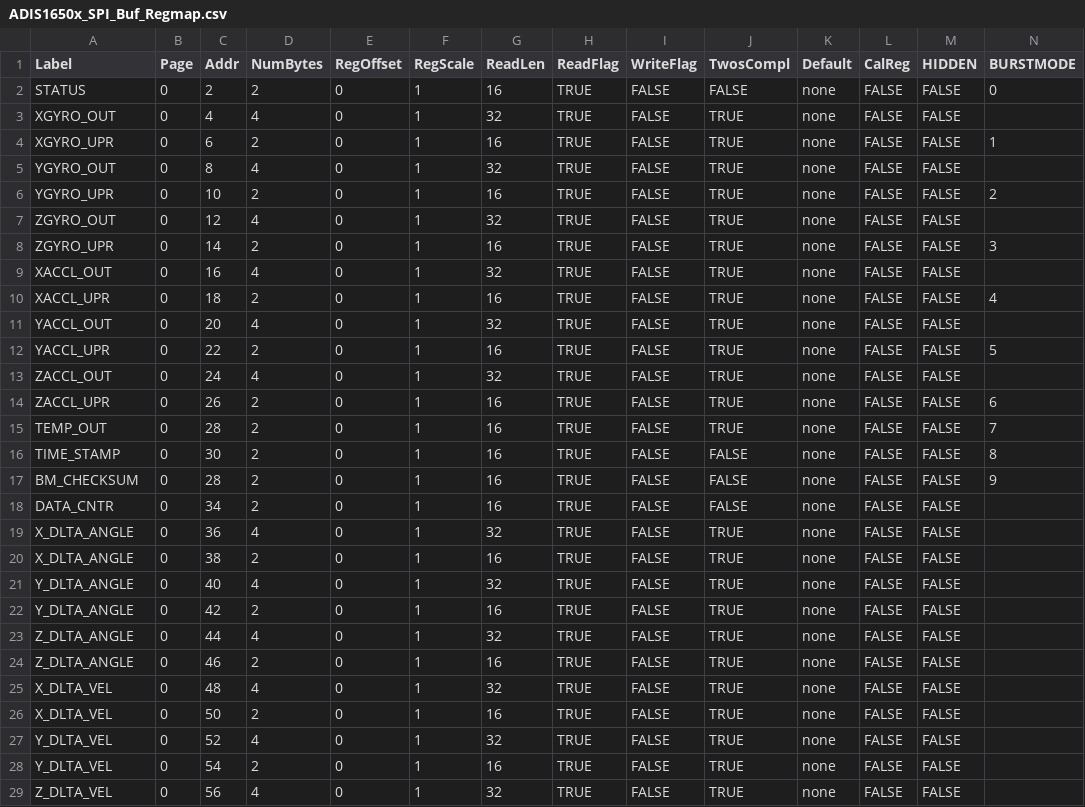
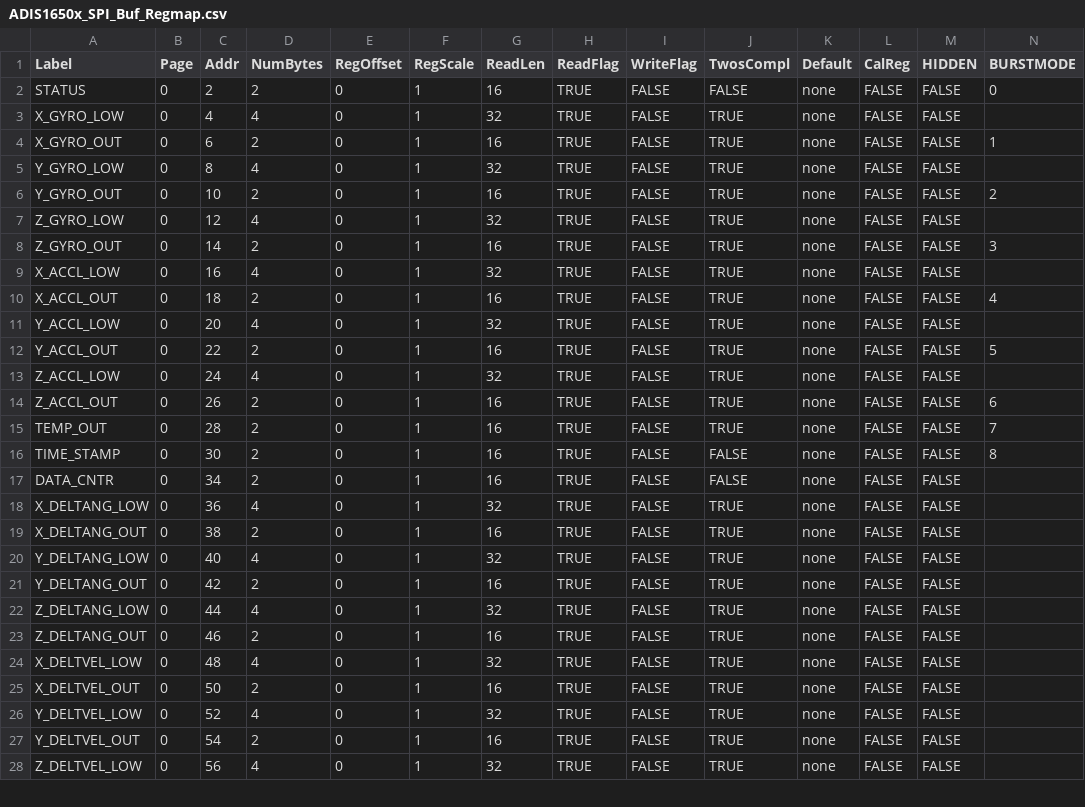
Before and after one commit to ajn96/iSensor-SPI-Buffer, a CSV file: Regmaps/ADIS1650x_SPI_Buf_Regmap.csv, drawn as a sheet; only a part is shown; the diff covers the shown part only.

Commit message:
Updated the 50x register map

```diff
--- a/Regmaps/ADIS1650x_SPI_Buf_Regmap.csv
+++ b/Regmaps/ADIS1650x_SPI_Buf_Regmap.csv
@@ -2,28 +2,27 @@ Label,Page,Addr,NumBytes,RegOffset,RegScale,ReadLen,ReadFlag,WriteFlag,TwosCompl
 STATUS,0,2,2,0,1,16,TRUE,FALSE,FALSE,none,FALSE,FALSE,0
-XGYRO_OUT,0,4,4,0,1,32,TRUE,FALSE,TRUE,none,FALSE,FALSE,
-XGYRO_UPR,0,6,2,0,1,16,TRUE,FALSE,TRUE,none,FALSE,FALSE,1
-YGYRO_OUT,0,8,4,0,1,32,TRUE,FALSE,TRUE,none,FALSE,FALSE,
-YGYRO_UPR,0,10,2,0,1,16,TRUE,FALSE,TRUE,none,FALSE,FALSE,2
-ZGYRO_OUT,0,12,4,0,1,32,TRUE,FALSE,TRUE,none,FALSE,FALSE,
-ZGYRO_UPR,0,14,2,0,1,16,TRUE,FALSE,TRUE,none,FALSE,FALSE,3
-XACCL_OUT,0,16,4,0,1,32,TRUE,FALSE,TRUE,none,FALSE,FALSE,
-XACCL_UPR,0,18,2,0,1,16,TRUE,FALSE,TRUE,none,FALSE,FALSE,4
-YACCL_OUT,0,20,4,0,1,32,TRUE,FALSE,TRUE,none,FALSE,FALSE,
-YACCL_UPR,0,22,2,0,1,16,TRUE,FALSE,TRUE,none,FALSE,FALSE,5
-ZACCL_OUT,0,24,4,0,1,32,TRUE,FALSE,TRUE,none,FALSE,FALSE,
-ZACCL_UPR,0,26,2,0,1,16,TRUE,FALSE,TRUE,none,FALSE,FALSE,6
+X_GYRO_LOW,0,4,4,0,1,32,TRUE,FALSE,TRUE,none,FALSE,FALSE,
+X_GYRO_OUT,0,6,2,0,1,16,TRUE,FALSE,TRUE,none,FALSE,FALSE,1
+Y_GYRO_LOW,0,8,4,0,1,32,TRUE,FALSE,TRUE,none,FALSE,FALSE,
+Y_GYRO_OUT,0,10,2,0,1,16,TRUE,FALSE,TRUE,none,FALSE,FALSE,2
+Z_GYRO_LOW,0,12,4,0,1,32,TRUE,FALSE,TRUE,none,FALSE,FALSE,
+Z_GYRO_OUT,0,14,2,0,1,16,TRUE,FALSE,TRUE,none,FALSE,FALSE,3
+X_ACCL_LOW,0,16,4,0,1,32,TRUE,FALSE,TRUE,none,FALSE,FALSE,
+X_ACCL_OUT,0,18,2,0,1,16,TRUE,FALSE,TRUE,none,FALSE,FALSE,4
+Y_ACCL_LOW,0,20,4,0,1,32,TRUE,FALSE,TRUE,none,FALSE,FALSE,
+Y_ACCL_OUT,0,22,2,0,1,16,TRUE,FALSE,TRUE,none,FALSE,FALSE,5
+Z_ACCL_LOW,0,24,4,0,1,32,TRUE,FALSE,TRUE,none,FALSE,FALSE,
+Z_ACCL_OUT,0,26,2,0,1,16,TRUE,FALSE,TRUE,none,FALSE,FALSE,6
 TEMP_OUT,0,28,2,0,1,16,TRUE,FALSE,TRUE,none,FALSE,FALSE,7
 TIME_STAMP,0,30,2,0,1,16,TRUE,FALSE,FALSE,none,FALSE,FALSE,8
-BM_CHECKSUM,0,28,2,0,1,16,TRUE,FALSE,FALSE,none,FALSE,FALSE,9
 DATA_CNTR,0,34,2,0,1,16,TRUE,FALSE,FALSE,none,FALSE,FALSE,
-X_DLTA_ANGLE,0,36,4,0,1,32,TRUE,FALSE,TRUE,none,FALSE,FALSE,
-X_DLTA_ANGLE,0,38,2,0,1,16,TRUE,FALSE,TRUE,none,FALSE,FALSE,
-Y_DLTA_ANGLE,0,40,4,0,1,32,TRUE,FALSE,TRUE,none,FALSE,FALSE,
-Y_DLTA_ANGLE,0,42,2,0,1,16,TRUE,FALSE,TRUE,none,FALSE,FALSE,
-Z_DLTA_ANGLE,0,44,4,0,1,32,TRUE,FALSE,TRUE,none,FALSE,FALSE,
-Z_DLTA_ANGLE,0,46,2,0,1,16,TRUE,FALSE,TRUE,none,FALSE,FALSE,
-X_DLTA_VEL,0,48,4,0,1,32,TRUE,FALSE,TRUE,none,FALSE,FALSE,
-X_DLTA_VEL,0,50,2,0,1,16,TRUE,FALSE,TRUE,none,FALSE,FALSE,
-Y_DLTA_VEL,0,52,4,0,1,32,TRUE,FALSE,TRUE,none,FALSE,FALSE,
-Y_DLTA_VEL,0,54,2,0,1,16,TRUE,FALSE,TRUE,none,FALSE,FALSE,
-Z_DLTA_VEL,0,56,4,0,1,32,TRUE,FALSE,TRUE,none,FALSE,FALSE,
+X_DELTANG_LOW,0,36,4,0,1,32,TRUE,FALSE,TRUE,none,FALSE,FALSE,
+X_DELTANG_OUT,0,38,2,0,1,16,TRUE,FALSE,TRUE,none,FALSE,FALSE,
+Y_DELTANG_LOW,0,40,4,0,1,32,TRUE,FALSE,TRUE,none,FALSE,FALSE,
+Y_DELTANG_OUT,0,42,2,0,1,16,TRUE,FALSE,TRUE,none,FALSE,FALSE,
+Z_DELTANG_LOW,0,44,4,0,1,32,TRUE,FALSE,TRUE,none,FALSE,FALSE,
+Z_DELTANG_OUT,0,46,2,0,1,16,TRUE,FALSE,TRUE,none,FALSE,FALSE,
+X_DELTVEL_LOW,0,48,4,0,1,32,TRUE,FALSE,TRUE,none,FALSE,FALSE,
+X_DELTVEL_OUT,0,50,2,0,1,16,TRUE,FALSE,TRUE,none,FALSE,FALSE,
+Y_DELTVEL_LOW,0,52,4,0,1,32,TRUE,FALSE,TRUE,none,FALSE,FALSE,
+Y_DELTVEL_OUT,0,54,2,0,1,16,TRUE,FALSE,TRUE,none,FALSE,FALSE,
+Z_DELTVEL_LOW,0,56,4,0,1,32,TRUE,FALSE,TRUE,none,FALSE,FALSE,
```
Also changed, not shown: 1 removed row and 21 edited cells elsewhere in this file.
